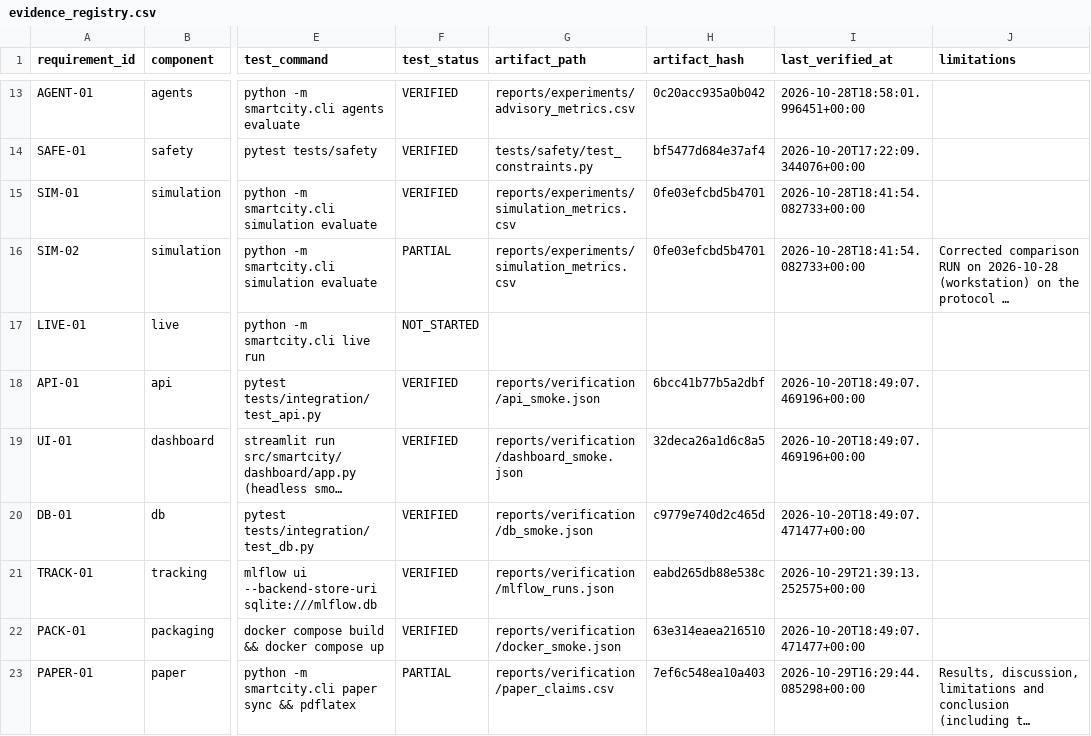
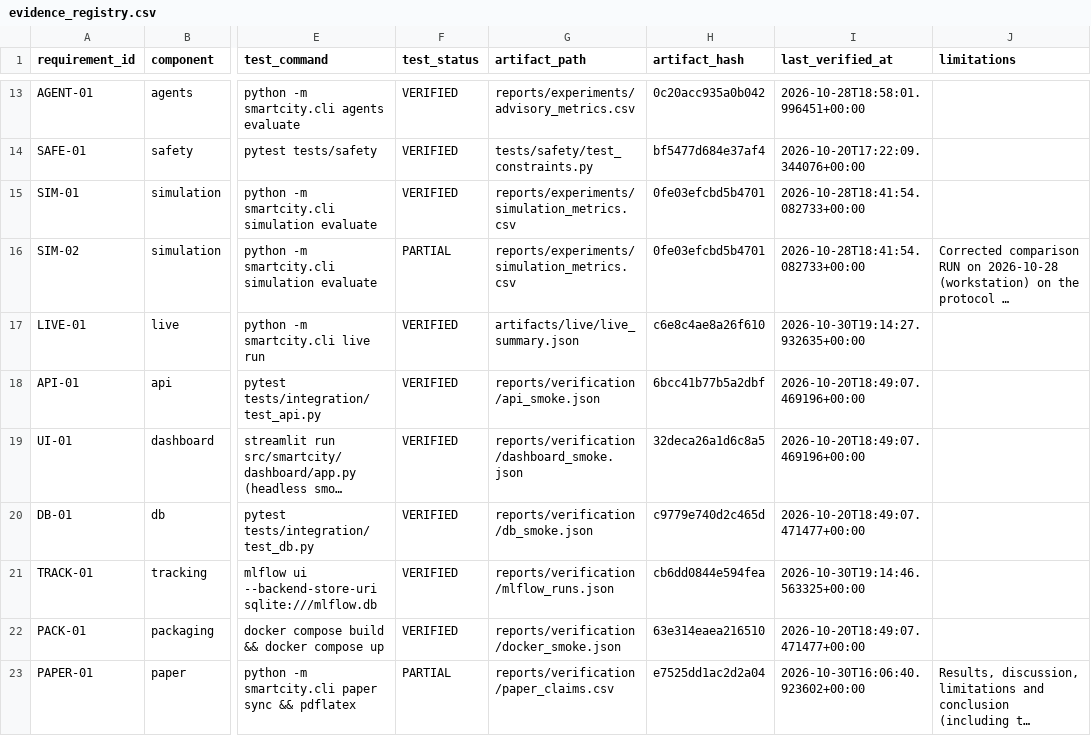
Before and after one commit to sricharansk/Major-Project, a CSV file: reports/verification/evidence_registry.csv, drawn as a sheet; only a part is shown, gaps mark what is left out; long unchanged cells end in …; the diff names each change by its address in the sheet, - before the commit and + after, or states it on an @@ line.

```diff
--- a/reports/verification/evidence_registry.csv
+++ b/reports/verification/evidence_registry.csv
-F17 (test_status): NOT_STARTED
+F17 (test_status): VERIFIED
-G17 (artifact_path): (empty)
+G17 (artifact_path): artifacts/live/live_summary.json
-H17 (artifact_hash): (empty)
+H17 (artifact_hash): c6e8c4ae8a26f610
-I17 (last_verified_at): (empty)
+I17 (last_verified_at): 2026-10-30T19:14:27.932635+00:00
-H21 (artifact_hash): eabd265db88e538c
+H21 (artifact_hash): cb6dd0844e594fea
-I21 (last_verified_at): 2026-10-29T21:39:13.252575+00:00
+I21 (last_verified_at): 2026-10-30T19:14:46.563325+00:00
-H23 (artifact_hash): 7ef6c548ea10a403
+H23 (artifact_hash): e7525dd1ac2d2a04
-I23 (last_verified_at): 2026-10-29T16:29:44.085298+00:00
+I23 (last_verified_at): 2026-10-30T16:06:40.923602+00:00
```
Also changed, not shown: 14 other files.
